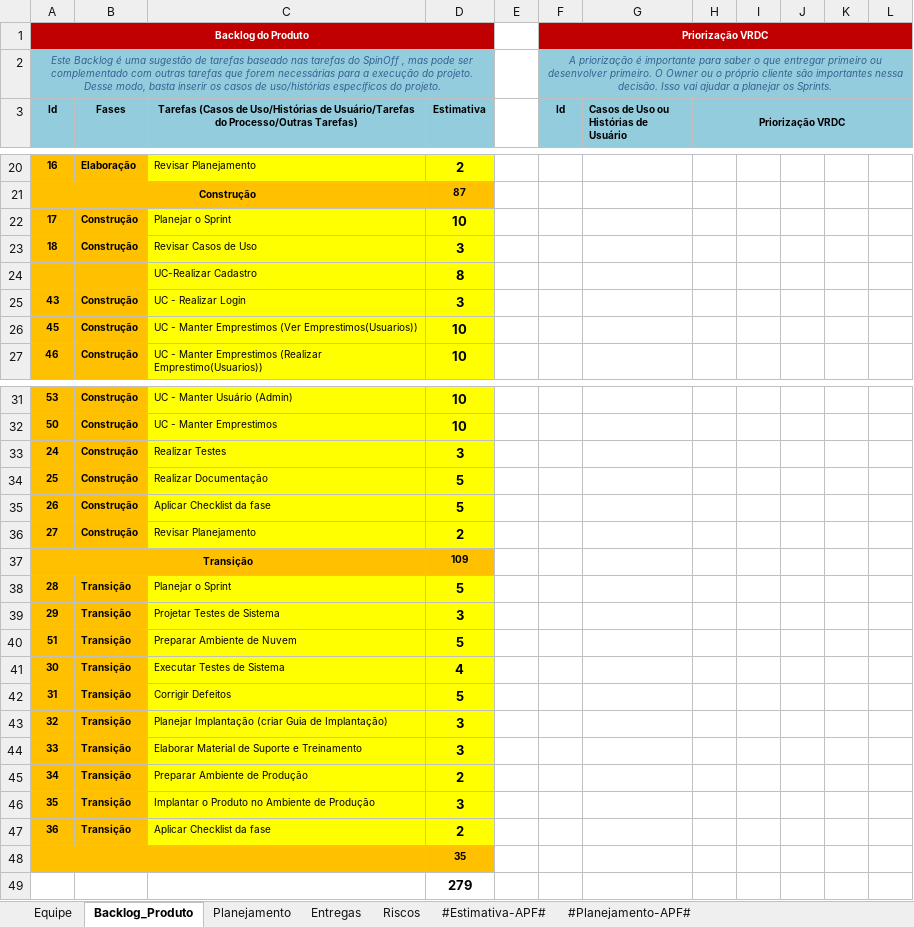
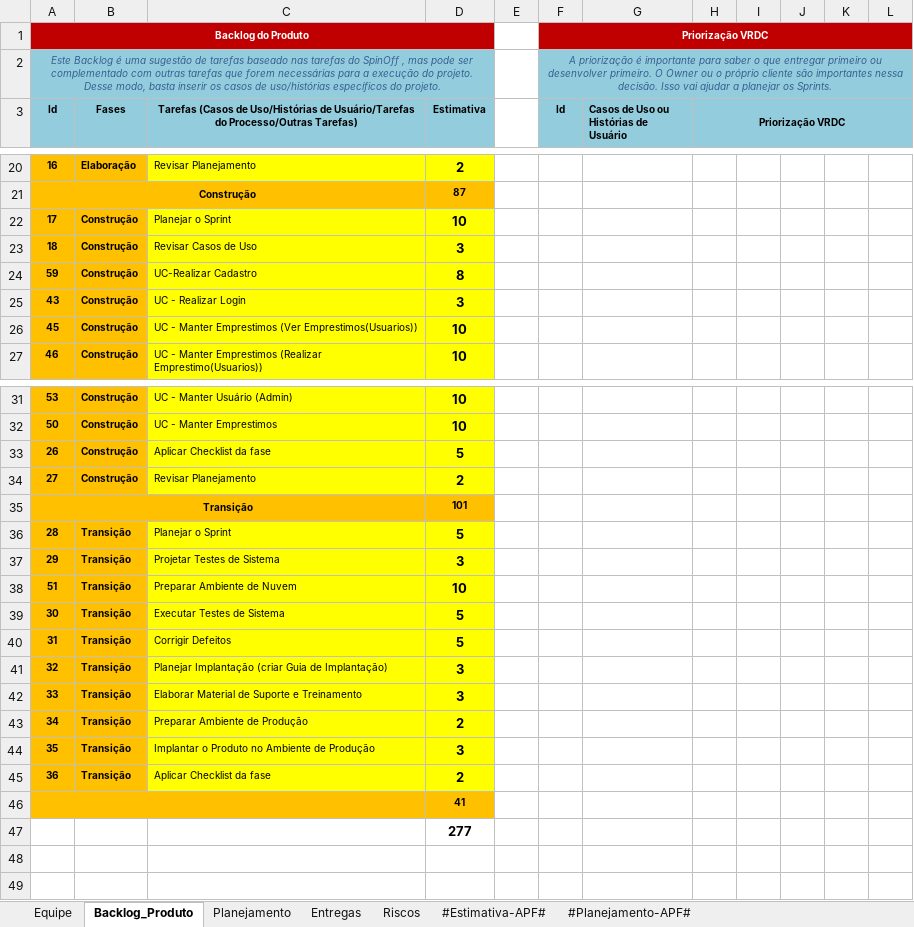
Before and after one commit to GustavoFrossard/SGB, an Excel workbook: SGB/6.Gerenciamento de Projeto/SGB - Planejamento e Controle do Projeto.xlsx, sheet Backlog_Produto, drawn as a sheet; only a part is shown, gaps mark what is left out; values as stored, in another font and other column widths than the file's, no borders; charts and pictures not drawn; removed rows and columns are numbered as before the commit, all else as after; the diff names each change by its address in the sheet, - before the commit and + after, or states it on an @@ line.

Commit message:
Realização do Checklist da fase de construção, alteração do planejamento para implantação na nuvem

```diff
--- a/SGB/6.Gerenciamento de Projeto/SGB - Planejamento e Controle do Projeto.xlsx (sheet Backlog_Produto)
+++ b/SGB/6.Gerenciamento de Projeto/SGB - Planejamento e Controle do Projeto.xlsx (sheet Backlog_Produto)
-A24 (Id): (empty)
+A24 (Id): 59
-B24 (Fases): (empty)
+B24 (Fases): Construção
-row 33: 24 | Construção | Realizar Testes | 3
-row 34: 25 | Construção | Realizar Documentação | 5
-D35 (Estimativa): 109
+D35 (Estimativa): 101
-D38 (Estimativa): 5
+D38 (Estimativa): 10
-D39 (Estimativa): 4
+D39 (Estimativa): 5
-D46 (Estimativa): 35
+D46 (Estimativa): 41
-D47 (Estimativa): 279
+D47 (Estimativa): 277
```
Also changed, not shown: sheet Planejamento, sheet Entregas, charts or pictures, SGB/6.Gerenciamento de Projeto/SGB - Checklist Verificacao de Projeto.xlsx.
